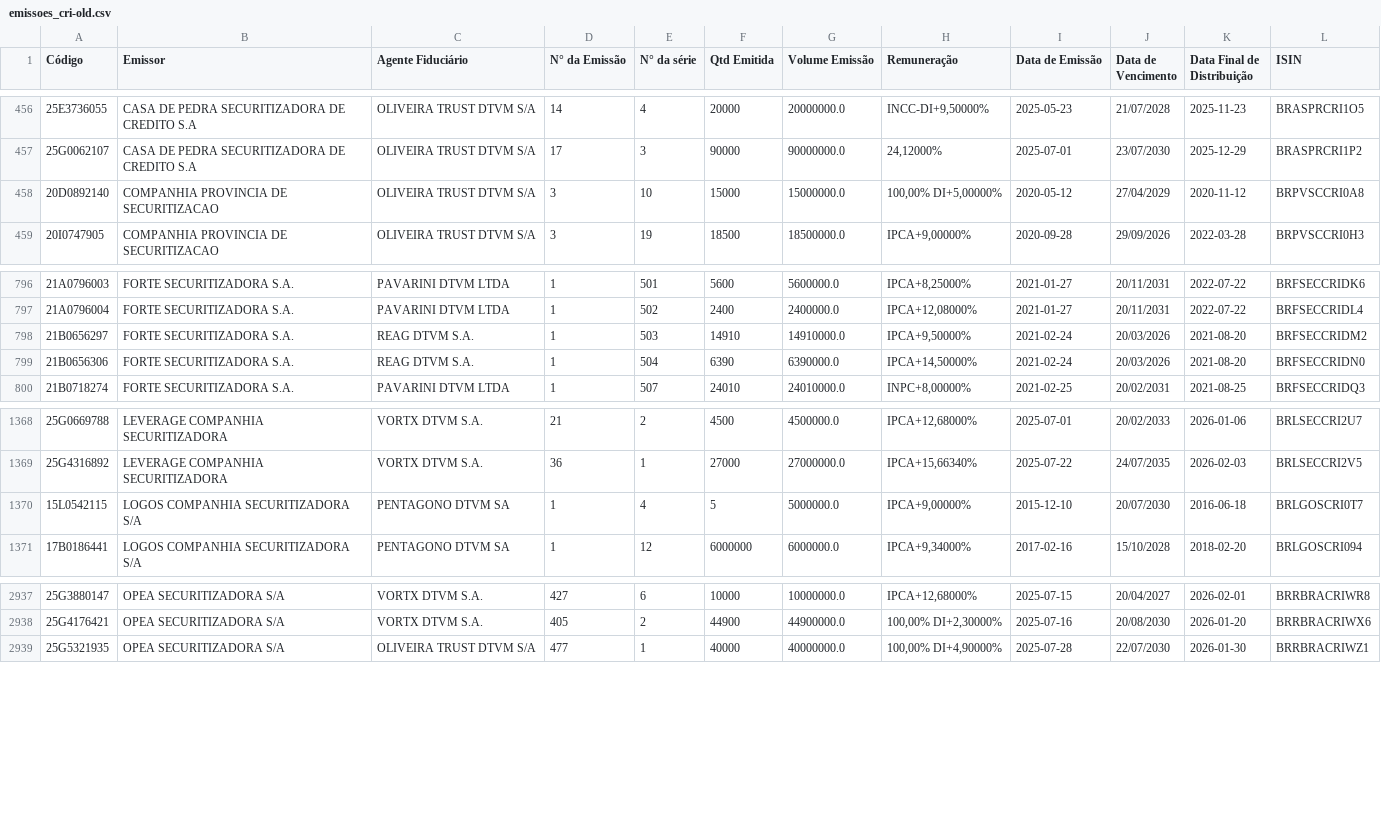
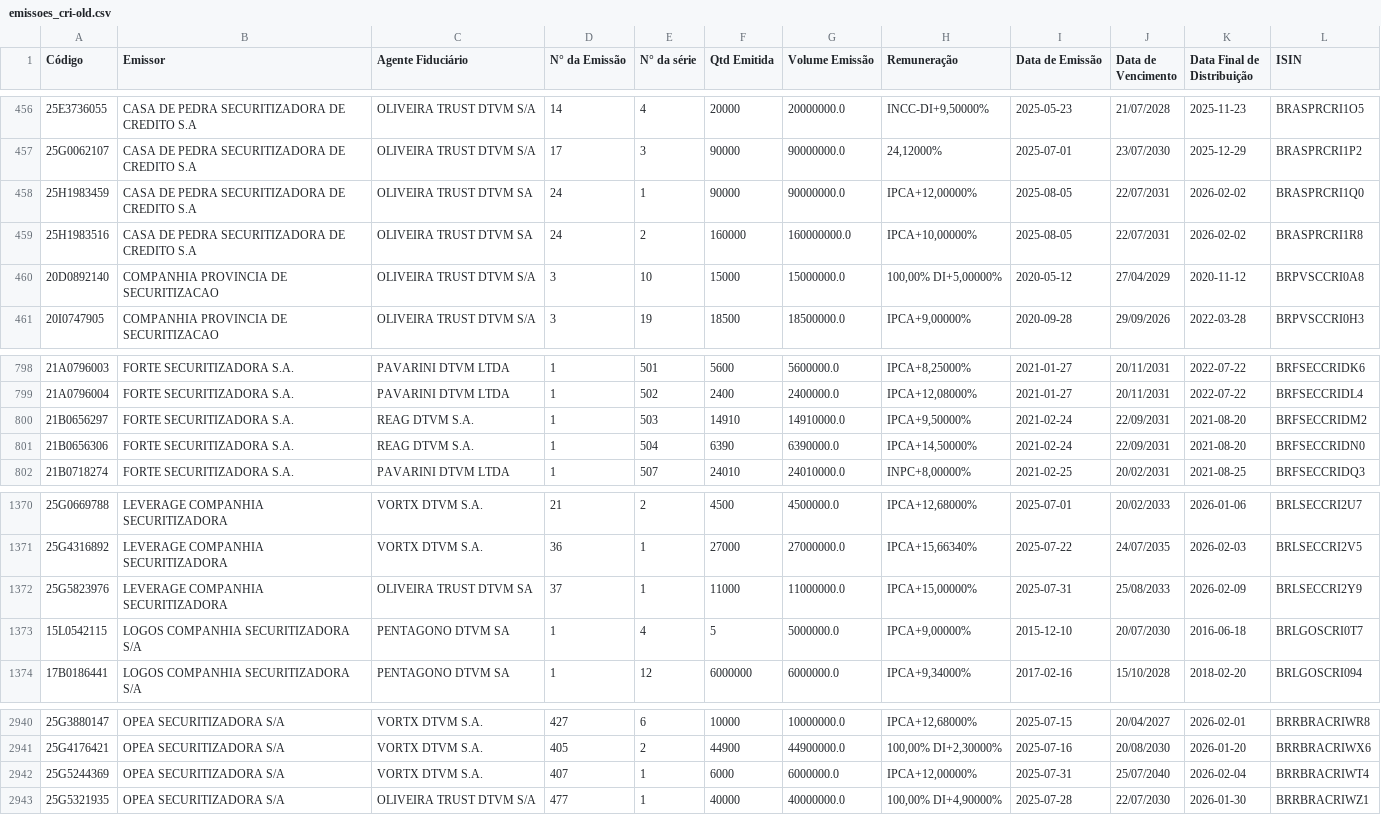
Before and after one commit to moderfla/scraper_cri_cetip, a CSV file: emissoes_cri-old.csv, drawn as a sheet; only a part is shown, gaps mark what is left out.

```diff
--- a/emissoes_cri-old.csv
+++ b/emissoes_cri-old.csv
@@ -457,2 +457,4 @@ Código,Emissor,Agente Fiduciário,N° da Emissão,N° da série,Qtd Emitida,Vol
 25G0062107,CASA DE PEDRA SECURITIZADORA DE CREDITO S.A,OLIVEIRA TRUST DTVM S/A,17,3,90000,90000000.0,"24,12000%",2025-07-01,23/07/2030,2025-12-29,BRASPRCRI1P2
+25H1983459,CASA DE PEDRA SECURITIZADORA DE CREDITO S.A,OLIVEIRA TRUST DTVM SA,24,1,90000,90000000.0,"IPCA+12,00000%",2025-08-05,22/07/2031,2026-02-02,BRASPRCRI1Q0
+25H1983516,CASA DE PEDRA SECURITIZADORA DE CREDITO S.A,OLIVEIRA TRUST DTVM SA,24,2,160000,160000000.0,"IPCA+10,00000%",2025-08-05,22/07/2031,2026-02-02,BRASPRCRI1R8
 20D0892140,COMPANHIA PROVINCIA DE SECURITIZACAO,OLIVEIRA TRUST DTVM S/A,3,10,15000,15000000.0,"100,00%  DI+5,00000%",2020-05-12,27/04/2029,2020-11-12,BRPVSCCRI0A8
@@ -797,4 +799,4 @@ Código,Emissor,Agente Fiduciário,N° da Emissão,N° da série,Qtd Emitida,Vol
 21A0796004,FORTE SECURITIZADORA S.A.,PAVARINI DTVM LTDA,1,502,2400,2400000.0,"IPCA+12,08000%",2021-01-27,20/11/2031,2022-07-22,BRFSECCRIDL4
-21B0656297,FORTE SECURITIZADORA S.A.,REAG DTVM S.A.,1,503,14910,14910000.0,"IPCA+9,50000%",2021-02-24,20/03/2026,2021-08-20,BRFSECCRIDM2
-21B0656306,FORTE SECURITIZADORA S.A.,REAG DTVM S.A.,1,504,6390,6390000.0,"IPCA+14,50000%",2021-02-24,20/03/2026,2021-08-20,BRFSECCRIDN0
+21B0656297,FORTE SECURITIZADORA S.A.,REAG DTVM S.A.,1,503,14910,14910000.0,"IPCA+9,50000%",2021-02-24,22/09/2031,2021-08-20,BRFSECCRIDM2
+21B0656306,FORTE SECURITIZADORA S.A.,REAG DTVM S.A.,1,504,6390,6390000.0,"IPCA+14,50000%",2021-02-24,22/09/2031,2021-08-20,BRFSECCRIDN0
 21B0718274,FORTE SECURITIZADORA S.A.,PAVARINI DTVM LTDA,1,507,24010,24010000.0,"INPC+8,00000%",2021-02-25,20/02/2031,2021-08-25,BRFSECCRIDQ3
@@ -1369,2 +1371,3 @@ Código,Emissor,Agente Fiduciário,N° da Emissão,N° da série,Qtd Emitida,Vol
 25G4316892,LEVERAGE COMPANHIA SECURITIZADORA,VORTX DTVM S.A.,36,1,27000,27000000.0,"IPCA+15,66340%",2025-07-22,24/07/2035,2026-02-03,BRLSECCRI2V5
+25G5823976,LEVERAGE COMPANHIA SECURITIZADORA,OLIVEIRA TRUST DTVM SA,37,1,11000,11000000.0,"IPCA+15,00000%",2025-07-31,25/08/2033,2026-02-09,BRLSECCRI2Y9
 15L0542115,LOGOS COMPANHIA SECURITIZADORA S/A,PENTAGONO DTVM SA,1,4,5,5000000.0,"IPCA+9,00000%",2015-12-10,20/07/2030,2016-06-18,BRLGOSCRI0T7
@@ -2938,2 +2941,3 @@ Código,Emissor,Agente Fiduciário,N° da Emissão,N° da série,Qtd Emitida,Vol
 25G4176421,OPEA SECURITIZADORA S/A,VORTX DTVM S.A.,405,2,44900,44900000.0,"100,00%  DI+2,30000%",2025-07-16,20/08/2030,2026-01-20,BRRBRACRIWX6
+25G5244369,OPEA SECURITIZADORA S/A,VORTX DTVM S.A.,407,1,6000,6000000.0,"IPCA+12,00000%",2025-07-31,25/07/2040,2026-02-04,BRRBRACRIWT4
 25G5321935,OPEA SECURITIZADORA S/A,OLIVEIRA TRUST DTVM S/A,477,1,40000,40000000.0,"100,00%  DI+4,90000%",2025-07-28,22/07/2030,2026-01-30,BRRBRACRIWZ1
```
Also changed, not shown: 1 other file.
